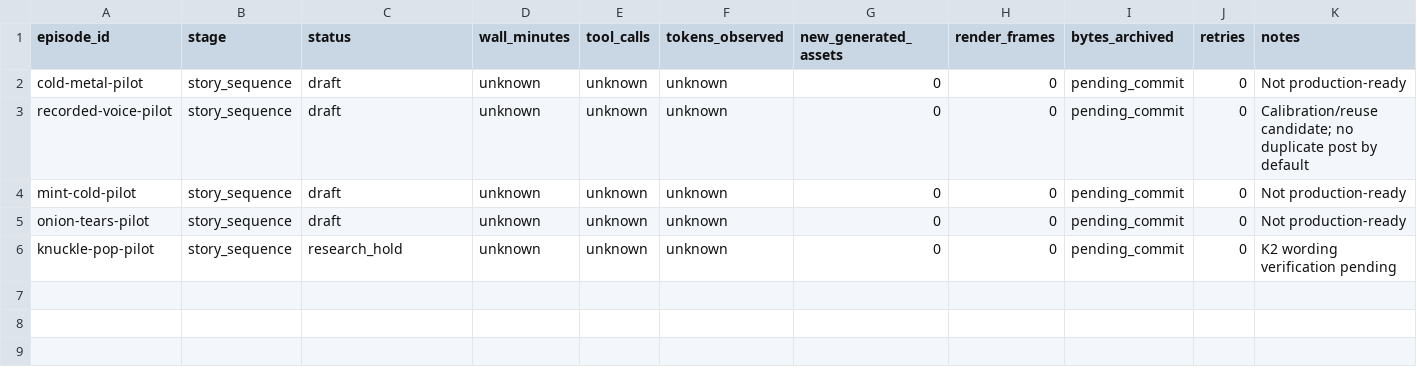
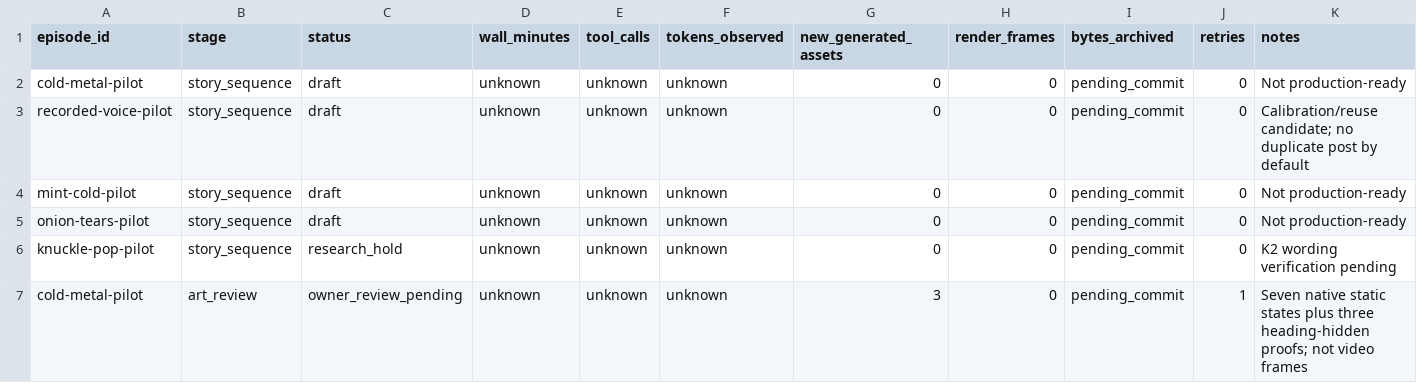
Before and after one commit to jonaslacandola0617/curio-bureau, a CSV file: production/pre-render/pilot-20261016/metrics.csv, drawn as a sheet.

Commit message:
Render cold-metal pilot art review with source assets and connected-state proofs

```diff
--- a/production/pre-render/pilot-20261016/metrics.csv
+++ b/production/pre-render/pilot-20261016/metrics.csv
@@ -6 +6,2 @@ onion-tears-pilot,story_sequence,draft,unknown,unknown,unknown,0,0,pending_commi
 knuckle-pop-pilot,story_sequence,research_hold,unknown,unknown,unknown,0,0,pending_commit,0,K2 wording verification pending
+cold-metal-pilot,art_review,owner_review_pending,unknown,unknown,unknown,3,0,pending_commit,1,Seven native static states plus three heading-hidden proofs; not video frames
```
Also changed, not shown: 33 other files.
